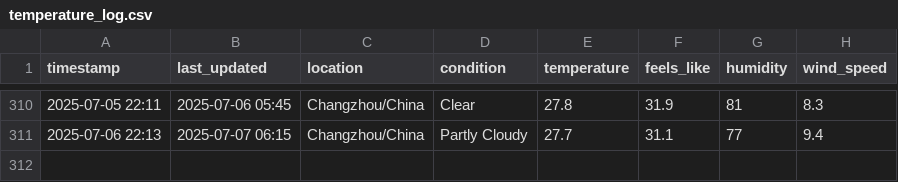
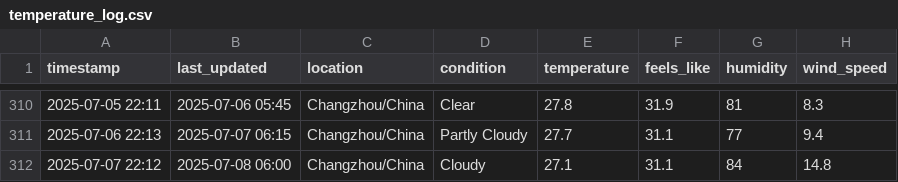
Before and after one commit to delsdwf/medium_actions_weather, a CSV file: temperature_log.csv, drawn as a sheet; only a part is shown, gaps mark what is left out.

```diff
--- a/temperature_log.csv
+++ b/temperature_log.csv
@@ -311 +311,2 @@ timestamp,last_updated,location,condition,temperature,feels_like,humidity,wind_s
 2025-07-06 22:13,2025-07-07 06:15,Changzhou/China,Partly Cloudy,27.7,31.1,77,9.4
+2025-07-07 22:12,2025-07-08 06:00,Changzhou/China,Cloudy,27.1,31.1,84,14.8
```
